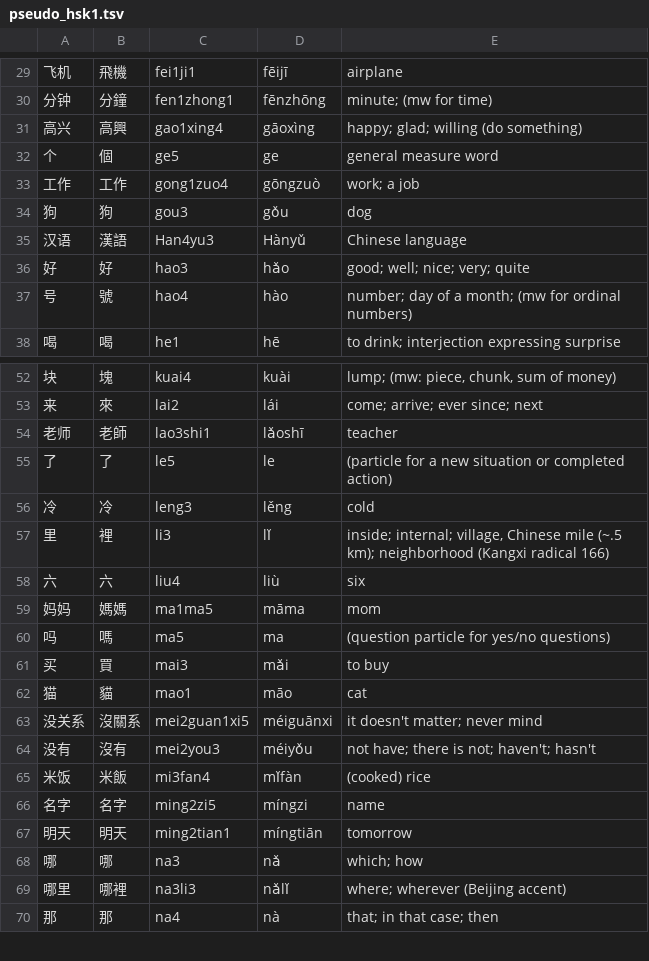
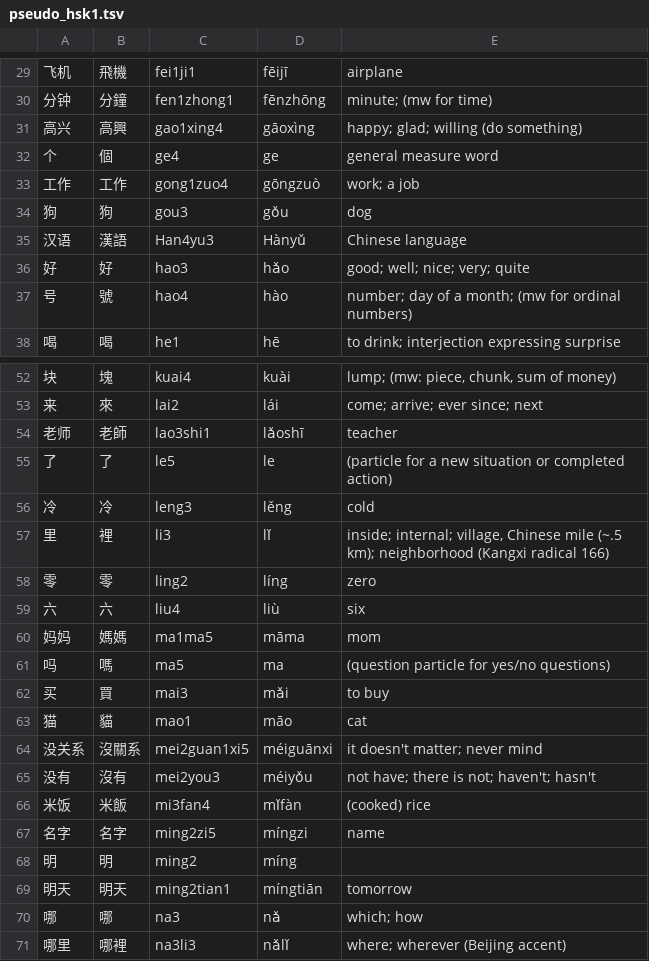
Before and after one commit to cglangs/toneapp, a TSV file: hsk/pseudo_hsk1.tsv, drawn as a sheet; only a part is shown, gaps mark what is left out; the shorter side is filled out with more unchanged rows.

```diff
--- a/hsk/pseudo_hsk1.tsv
+++ b/hsk/pseudo_hsk1.tsv
@@ -31,3 +31,3 @@
 高兴	高興	gao1xing4	gāoxìng	happy; glad; willing (do something)
-个	個	ge5	ge	general measure word
+个	個	ge4	ge	general measure word
 工作	工作	gong1zuo4	gōngzuò	work; a job
@@ -57,2 +57,3 @@
 里	裡	li3	lǐ	inside; internal; village, Chinese mile (~.5 km); neighborhood (Kangxi radical 166)
+零	零	ling2	líng	zero
 六	六	liu4	liù	six
@@ -66,2 +67,3 @@
 名字	名字	ming2zi5	míngzi	name
+明	明	ming2	míng	
 明天	明天	ming2tian1	míngtiān	tomorrow
```
Also changed, not shown: 14 other files.
